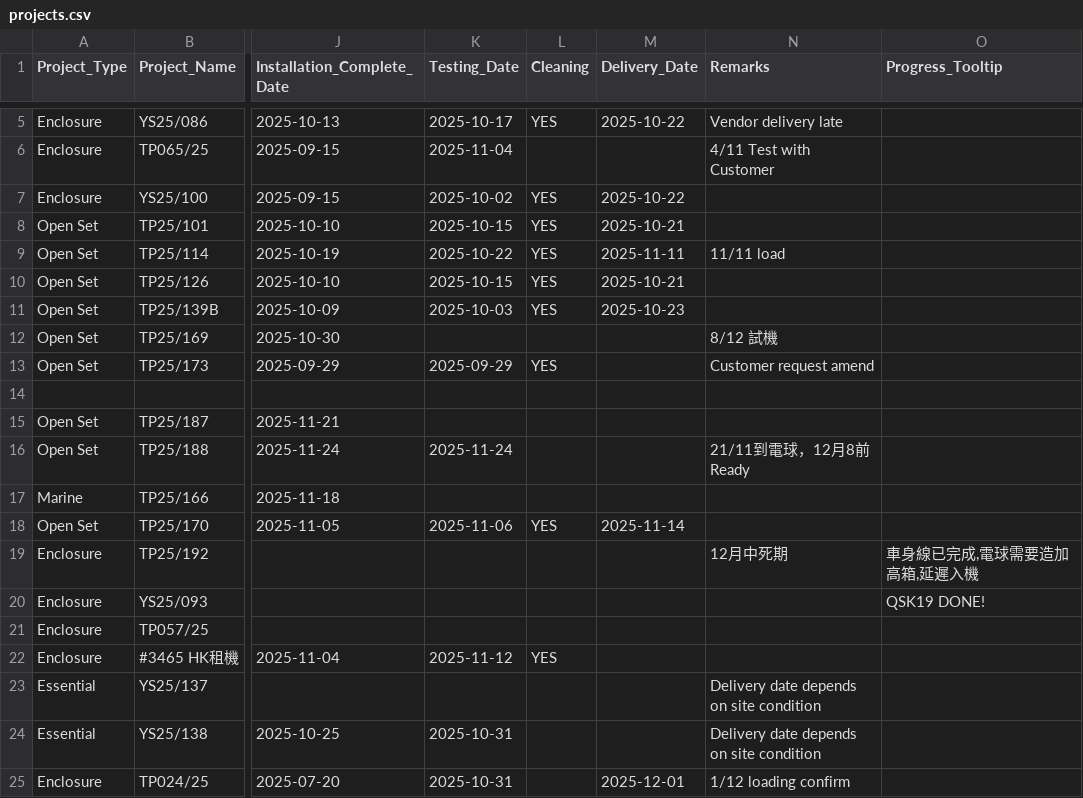
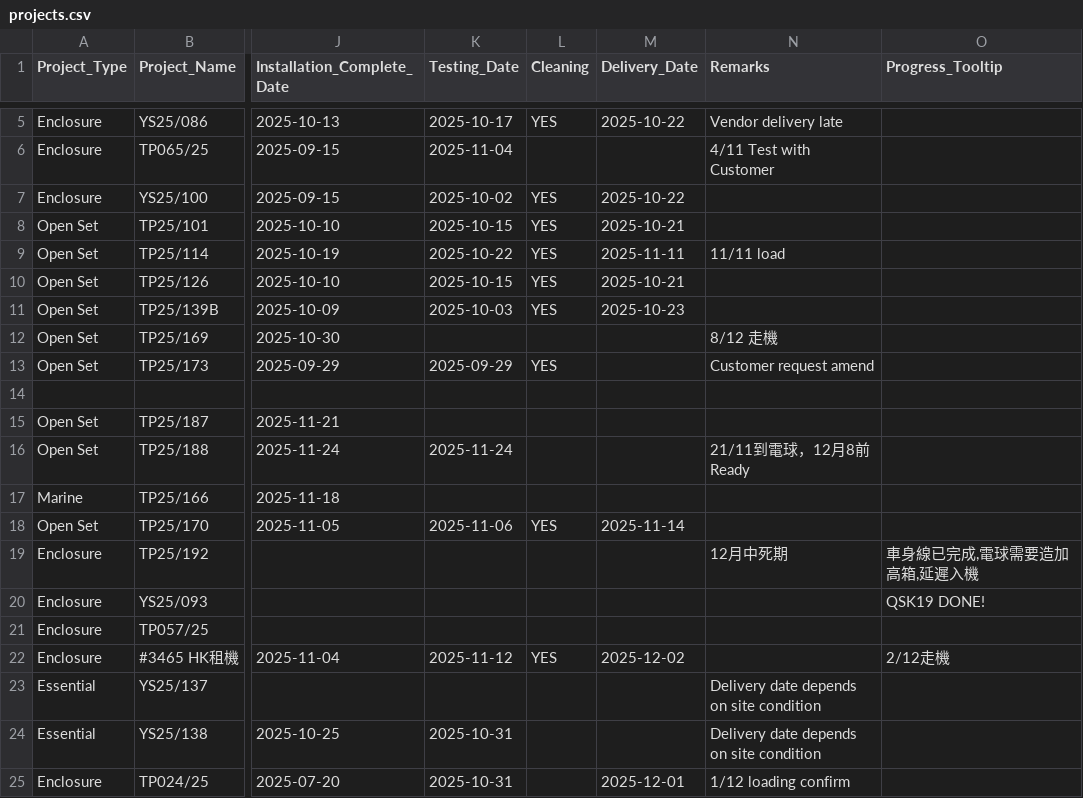
Before and after one commit to goldenfootballboy-create/yip-shing-dashboard, a CSV file: projects.csv, drawn as a sheet; only a part is shown, gaps mark what is left out; the diff names each change by its address in the sheet, - before the commit and + after, or states it on an @@ line.

Commit message:
Update projects.csv

```diff
--- a/projects.csv
+++ b/projects.csv
-N12 (Remarks): 8/12 試機
+N12 (Remarks): 8/12 走機
-M22 (Delivery_Date): (empty)
+M22 (Delivery_Date): 2025-12-02
-O22 (Progress_Tooltip): (empty)
+O22 (Progress_Tooltip): 2/12走機
```
